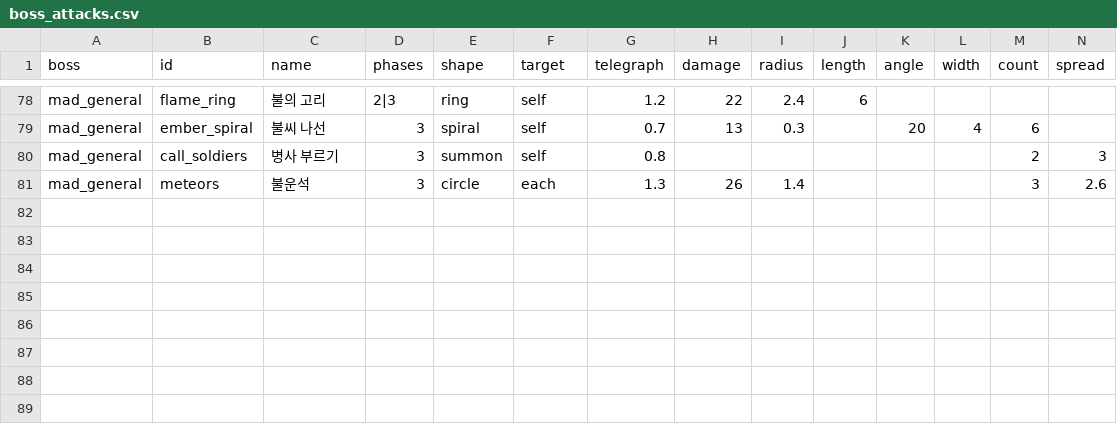
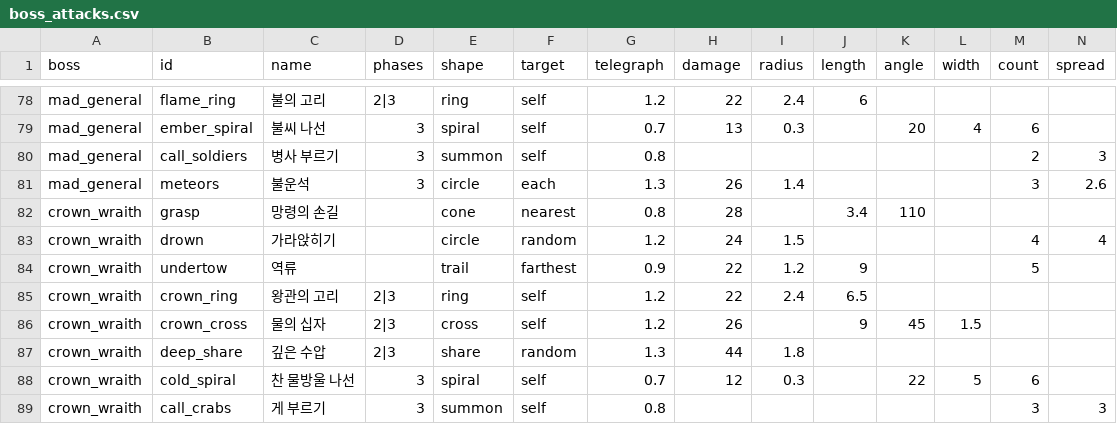
Before and after one commit to LeArc6910/pray-to, a CSV file: Assets/_Project/Data/Bosses/boss_attacks.csv, drawn as a sheet; only a part is shown, gaps mark what is left out; rows hold the shown columns only; the diff names each change by its address in the sheet, - before the commit and + after, or states it on an @@ line.

```diff
--- a/Assets/_Project/Data/Bosses/boss_attacks.csv
+++ b/Assets/_Project/Data/Bosses/boss_attacks.csv
+row 82: crown_wraith | grasp | 망령의 손길 |  | cone | nearest | 0.8 | 28 |  | 3.4 | 110
+row 83: crown_wraith | drown | 가라앉히기 |  | circle | random | 1.2 | 24 | 1.5 |  |  |  | 4 | 4
+row 84: crown_wraith | undertow | 역류 |  | trail | farthest | 0.9 | 22 | 1.2 | 9 |  |  | 5
+row 85: crown_wraith | crown_ring | 왕관의 고리 | 2|3 | ring | self | 1.2 | 22 | 2.4 | 6.5
+row 86: crown_wraith | crown_cross | 물의 십자 | 2|3 | cross | self | 1.2 | 26 |  | 9 | 45 | 1.5
+row 87: crown_wraith | deep_share | 깊은 수압 | 2|3 | share | random | 1.3 | 44 | 1.8
+row 88: crown_wraith | cold_spiral | 찬 물방울 나선 | 3 | spiral | self | 0.7 | 12 | 0.3 |  | 22 | 5 | 6
+row 89: crown_wraith | call_crabs | 게 부르기 | 3 | summon | self | 0.8 |  |  |  |  |  | 3 | 3
```
Also changed, not shown: Assets/_Project/Data/Bosses/bosses.csv, Assets/_Project/Data/Loot/item_bases.csv, 25 other files.
